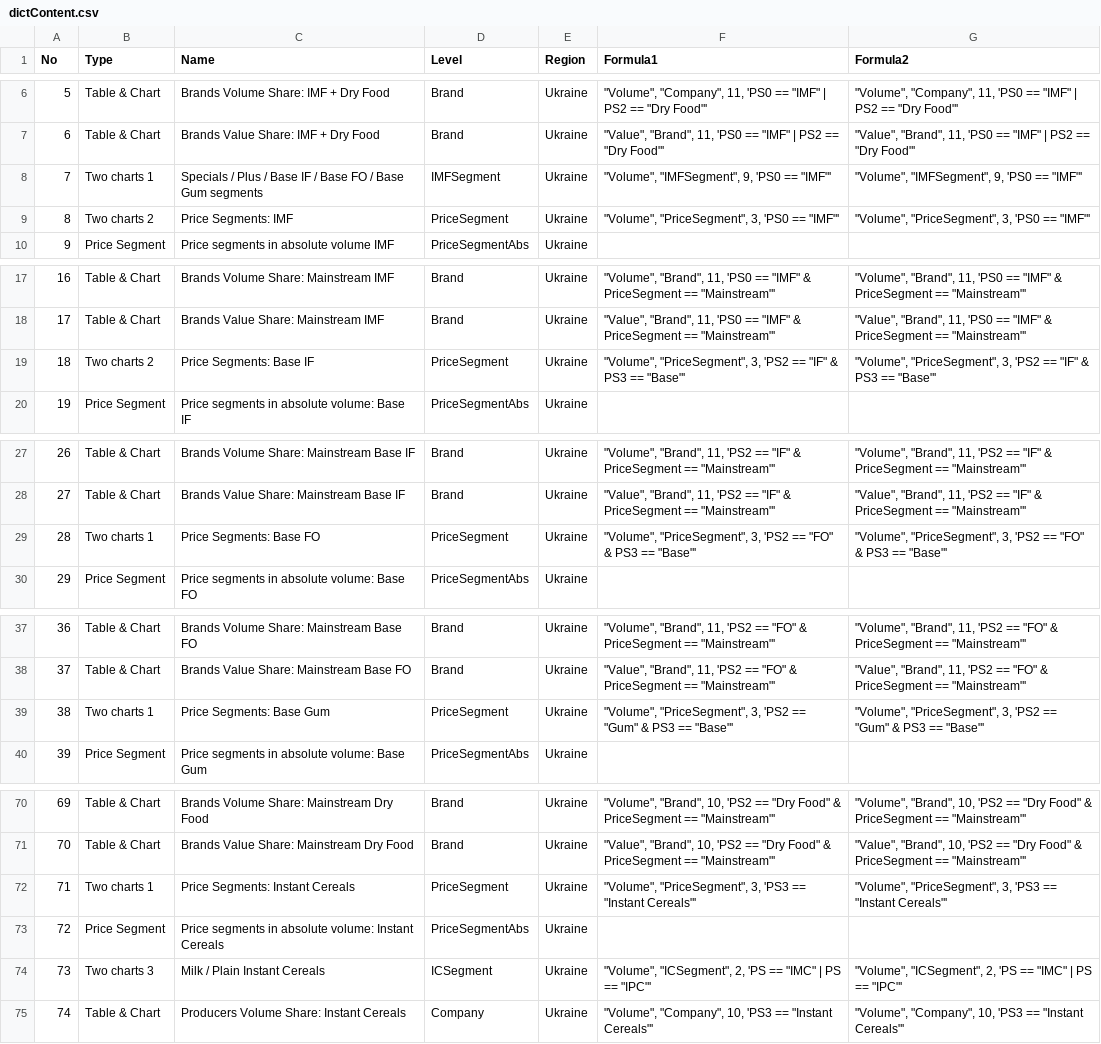
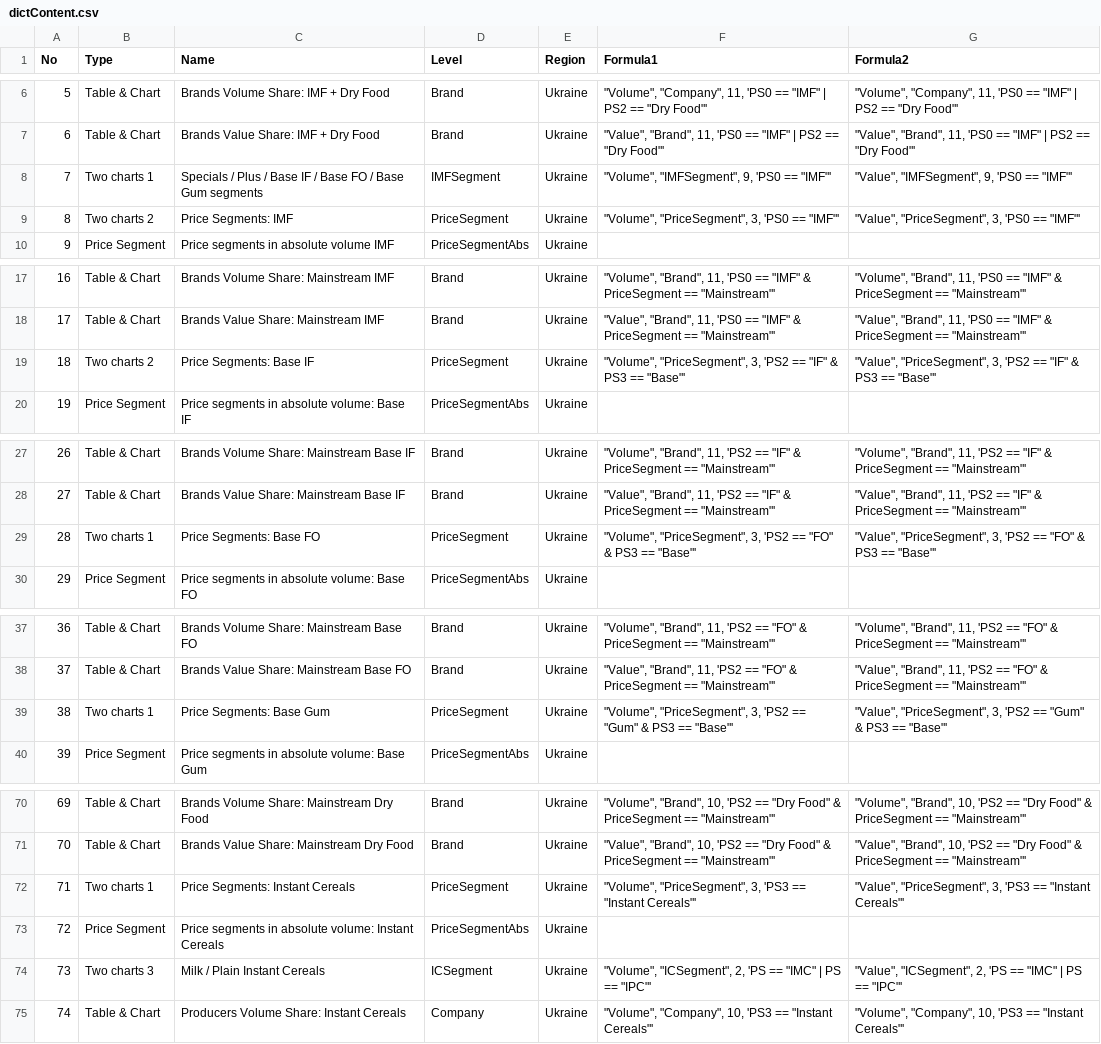
Before and after one commit to Serge14/Presentation-V2, a CSV file: dictContent.csv, drawn as a sheet; only a part is shown, gaps mark what is left out; the diff covers the shown part only.

```diff
--- a/dictContent.csv
+++ b/dictContent.csv
@@ -7,4 +7,4 @@ No,Type,Name,Level,Region,Formula1,Formula2
 6,Table & Chart,Brands Value Share: IMF + Dry Food,Brand,Ukraine,"""Value"", ""Brand"", 11, 'PS0 == ""IMF"" | PS2 == ""Dry Food""'","""Value"", ""Brand"", 11, 'PS0 == ""IMF"" | PS2 == ""Dry Food""'"
-7,Two charts 1,Specials / Plus / Base IF / Base FO / Base Gum segments,IMFSegment,Ukraine,"""Volume"", ""IMFSegment"", 9, 'PS0 == ""IMF""'","""Volume"", ""IMFSegment"", 9, 'PS0 == ""IMF""'"
-8,Two charts 2,Price Segments: IMF,PriceSegment,Ukraine,"""Volume"", ""PriceSegment"", 3, 'PS0 == ""IMF""'","""Volume"", ""PriceSegment"", 3, 'PS0 == ""IMF""'"
+7,Two charts 1,Specials / Plus / Base IF / Base FO / Base Gum segments,IMFSegment,Ukraine,"""Volume"", ""IMFSegment"", 9, 'PS0 == ""IMF""'","""Value"", ""IMFSegment"", 9, 'PS0 == ""IMF""'"
+8,Two charts 2,Price Segments: IMF,PriceSegment,Ukraine,"""Volume"", ""PriceSegment"", 3, 'PS0 == ""IMF""'","""Value"", ""PriceSegment"", 3, 'PS0 == ""IMF""'"
 9,Price Segment,Price segments in absolute volume IMF,PriceSegmentAbs,Ukraine,,
@@ -18,3 +18,3 @@ No,Type,Name,Level,Region,Formula1,Formula2
 17,Table & Chart,Brands Value Share: Mainstream IMF,Brand,Ukraine,"""Value"", ""Brand"", 11, 'PS0 == ""IMF"" &  PriceSegment == ""Mainstream""'","""Value"", ""Brand"", 11, 'PS0 == ""IMF"" &  PriceSegment == ""Mainstream""'"
-18,Two charts 2,Price Segments: Base IF,PriceSegment,Ukraine,"""Volume"", ""PriceSegment"", 3, 'PS2 == ""IF"" & PS3 == ""Base""'","""Volume"", ""PriceSegment"", 3, 'PS2 == ""IF"" & PS3 == ""Base""'"
+18,Two charts 2,Price Segments: Base IF,PriceSegment,Ukraine,"""Volume"", ""PriceSegment"", 3, 'PS2 == ""IF"" & PS3 == ""Base""'","""Value"", ""PriceSegment"", 3, 'PS2 == ""IF"" & PS3 == ""Base""'"
 19,Price Segment,Price segments in absolute volume: Base IF,PriceSegmentAbs,Ukraine,,
@@ -28,3 +28,3 @@ No,Type,Name,Level,Region,Formula1,Formula2
 27,Table & Chart,Brands Value Share: Mainstream Base IF,Brand,Ukraine,"""Value"", ""Brand"", 11, 'PS2 == ""IF"" &  PriceSegment == ""Mainstream""'","""Value"", ""Brand"", 11, 'PS2 == ""IF"" &  PriceSegment == ""Mainstream""'"
-28,Two charts 1,Price Segments: Base FO,PriceSegment,Ukraine,"""Volume"", ""PriceSegment"", 3, 'PS2 == ""FO"" & PS3 == ""Base""'","""Volume"", ""PriceSegment"", 3, 'PS2 == ""FO"" & PS3 == ""Base""'"
+28,Two charts 1,Price Segments: Base FO,PriceSegment,Ukraine,"""Volume"", ""PriceSegment"", 3, 'PS2 == ""FO"" & PS3 == ""Base""'","""Value"", ""PriceSegment"", 3, 'PS2 == ""FO"" & PS3 == ""Base""'"
 29,Price Segment,Price segments in absolute volume: Base FO,PriceSegmentAbs,Ukraine,,
@@ -38,3 +38,3 @@ No,Type,Name,Level,Region,Formula1,Formula2
 37,Table & Chart,Brands Value Share: Mainstream Base FO,Brand,Ukraine,"""Value"", ""Brand"", 11, 'PS2 == ""FO"" &  PriceSegment == ""Mainstream""'","""Value"", ""Brand"", 11, 'PS2 == ""FO"" &  PriceSegment == ""Mainstream""'"
-38,Two charts 1,Price Segments: Base Gum,PriceSegment,Ukraine,"""Volume"", ""PriceSegment"", 3, 'PS2 == ""Gum"" & PS3 == ""Base""'","""Volume"", ""PriceSegment"", 3, 'PS2 == ""Gum"" & PS3 == ""Base""'"
+38,Two charts 1,Price Segments: Base Gum,PriceSegment,Ukraine,"""Volume"", ""PriceSegment"", 3, 'PS2 == ""Gum"" & PS3 == ""Base""'","""Value"", ""PriceSegment"", 3, 'PS2 == ""Gum"" & PS3 == ""Base""'"
 39,Price Segment,Price segments in absolute volume: Base Gum,PriceSegmentAbs,Ukraine,,
@@ -71,5 +71,5 @@ No,Type,Name,Level,Region,Formula1,Formula2
 70,Table & Chart,Brands Value Share: Mainstream Dry Food,Brand,Ukraine,"""Value"", ""Brand"", 10, 'PS2 == ""Dry Food"" & PriceSegment == ""Mainstream""'","""Value"", ""Brand"", 10, 'PS2 == ""Dry Food"" & PriceSegment == ""Mainstream""'"
-71,Two charts 1,Price Segments: Instant Cereals,PriceSegment,Ukraine,"""Volume"", ""PriceSegment"", 3, 'PS3 == ""Instant Cereals""'","""Volume"", ""PriceSegment"", 3, 'PS3 == ""Instant Cereals""'"
+71,Two charts 1,Price Segments: Instant Cereals,PriceSegment,Ukraine,"""Volume"", ""PriceSegment"", 3, 'PS3 == ""Instant Cereals""'","""Value"", ""PriceSegment"", 3, 'PS3 == ""Instant Cereals""'"
 72,Price Segment,Price segments in absolute volume: Instant Cereals,PriceSegmentAbs,Ukraine,,
-73,Two charts 3,Milk / Plain Instant Cereals,ICSegment,Ukraine,"""Volume"", ""ICSegment"", 2, 'PS == ""IMC"" | PS == ""IPC""'","""Volume"", ""ICSegment"", 2, 'PS == ""IMC"" | PS == ""IPC""'"
+73,Two charts 3,Milk / Plain Instant Cereals,ICSegment,Ukraine,"""Volume"", ""ICSegment"", 2, 'PS == ""IMC"" | PS == ""IPC""'","""Value"", ""ICSegment"", 2, 'PS == ""IMC"" | PS == ""IPC""'"
 74,Table & Chart,Producers Volume Share: Instant Cereals,Company,Ukraine,"""Volume"", ""Company"", 10, 'PS3 == ""Instant Cereals""'","""Volume"", ""Company"", 10, 'PS3 == ""Instant Cereals""'"
```
Also changed, not shown: 2 edited cells elsewhere in this file, dictColor.csv, 1 other file.
